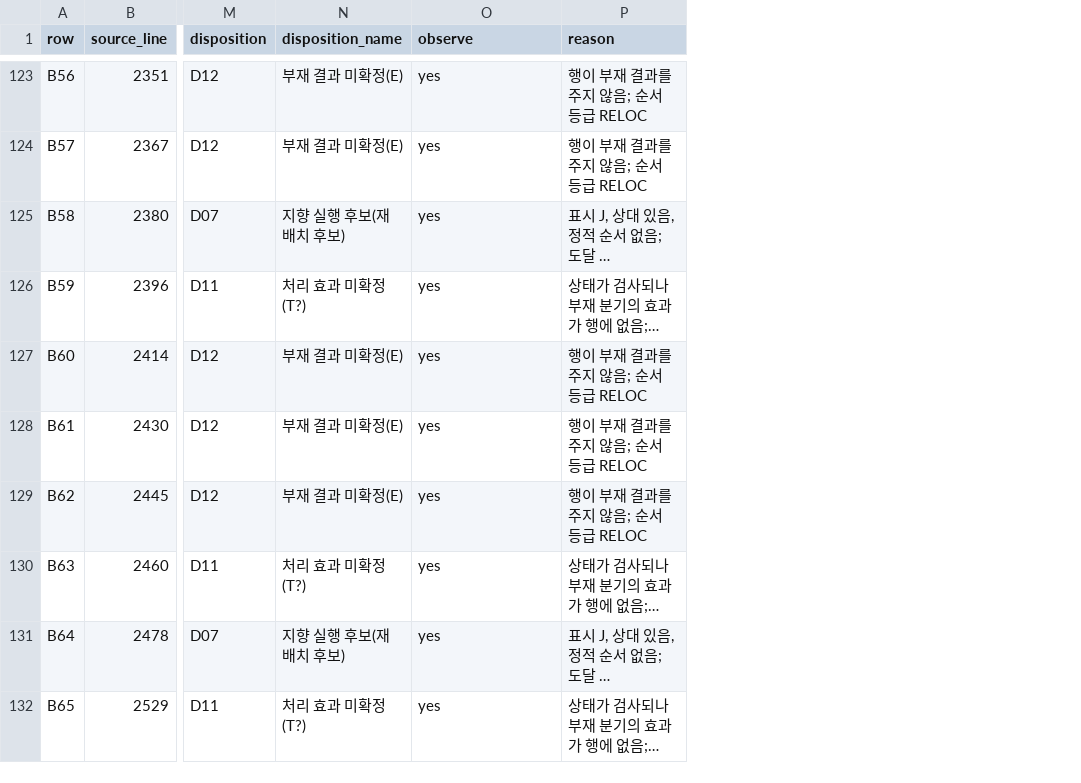
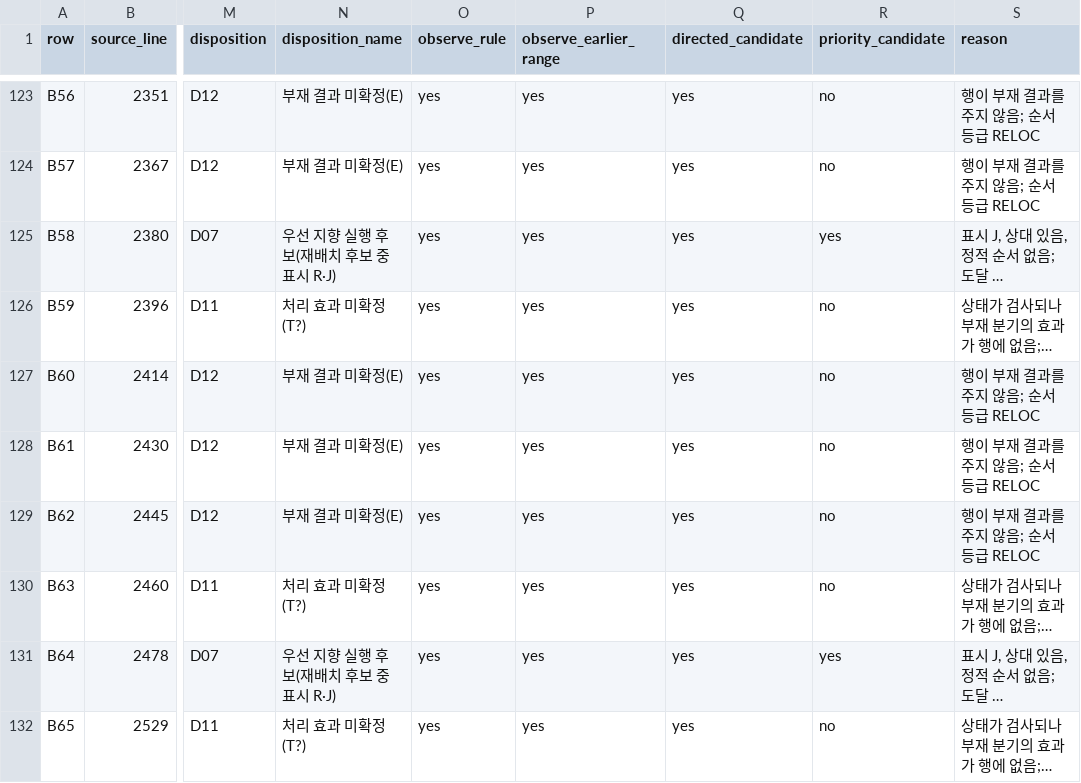
Before and after one commit to wookjaeya/Shape-Perf, a TSV file: research/cfs_procrace/plan/ovm_rev1_20261116/probe/s1_rev1_c5_641.rows.tsv, drawn as a sheet; only a part is shown, gaps mark what is left out; long unchanged cells end in …; addresses are those after the commit; the diff covers the shown part only; the diff names each change by its address in the sheet, - before the commit and + after, or states it on an @@ line.

```diff
--- a/research/cfs_procrace/plan/ovm_rev1_20261116/probe/s1_rev1_c5_641.rows.tsv
+++ b/research/cfs_procrace/plan/ovm_rev1_20261116/probe/s1_rev1_c5_641.rows.tsv
+column O (observe_rule), rows 123-132: all yes
+column Q (directed_candidate), rows 123-132: all yes
+column R (priority_candidate), rows 123-132: no | no | yes | no | no | no | no | no | yes | no
-P1: observe
+P1: observe_earlier_range
-N125 (disposition_name): 지향 실행 후보(재배치 후보)
+N125 (disposition_name): 우선 지향 실행 후보(재배치 후보 중 표시 R·J)
-N131 (disposition_name): 지향 실행 후보(재배치 후보)
+N131 (disposition_name): 우선 지향 실행 후보(재배치 후보 중 표시 R·J)
```
Also changed, not shown: 6 edited cells elsewhere in this file, research/cfs_procrace/plan/ovm_rev1_20261116/probe/s1_rev1_c1_post_tx.rows.tsv, research/cfs_procrace/plan/ovm_rev1_20261116/probe/s1_rev1_c1_pre_tx.rows.tsv, 19 other files.
